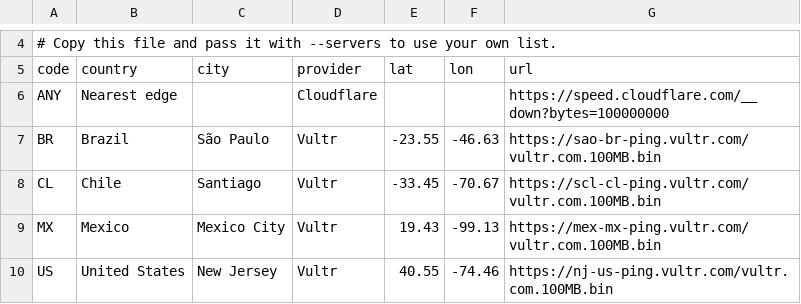
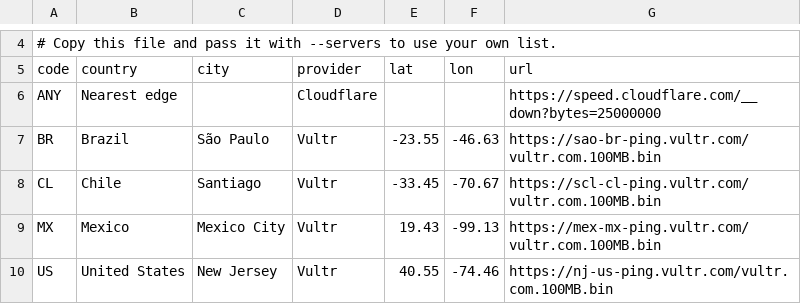
Before and after one commit to boaglio/PingPlanet, a CSV file: src/main/resources/pingplanet/servers.csv, drawn as a sheet; only a part is shown, gaps mark what is left out.

```diff
--- a/src/main/resources/pingplanet/servers.csv
+++ b/src/main/resources/pingplanet/servers.csv
@@ -5,3 +5,3 @@
 code,country,city,provider,lat,lon,url
-ANY,Nearest edge,,Cloudflare,,,https://speed.cloudflare.com/__down?bytes=100000000
+ANY,Nearest edge,,Cloudflare,,,https://speed.cloudflare.com/__down?bytes=25000000
 BR,Brazil,São Paulo,Vultr,-23.55,-46.63,https://sao-br-ping.vultr.com/vultr.com.100MB.bin
```
Also changed, not shown: 4 other files.
